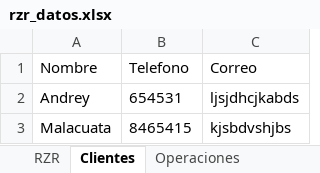
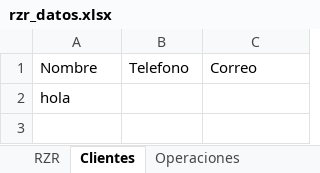
Before and after one commit to apolo2001garcia-art/proyecto-progra, an Excel workbook: rzr_datos.xlsx, sheet Clientes, drawn as a sheet; values as stored, in another font and other column widths than the file's, no borders; removed rows and columns are numbered as before the commit, all else as after; the diff names each change by its address in the sheet, - before the commit and + after, or states it on an @@ line.

```diff
--- a/rzr_datos.xlsx (sheet Clientes)
+++ b/rzr_datos.xlsx (sheet Clientes)
-row 2: Andrey | 654531 | ljsjdhcjkabds
-row 3: Malacuata | 8465415 | kjsbdvshjbs
+row 2: hola
```
Also changed, not shown: sheet Operaciones, sheet RZR, 6 other files.
